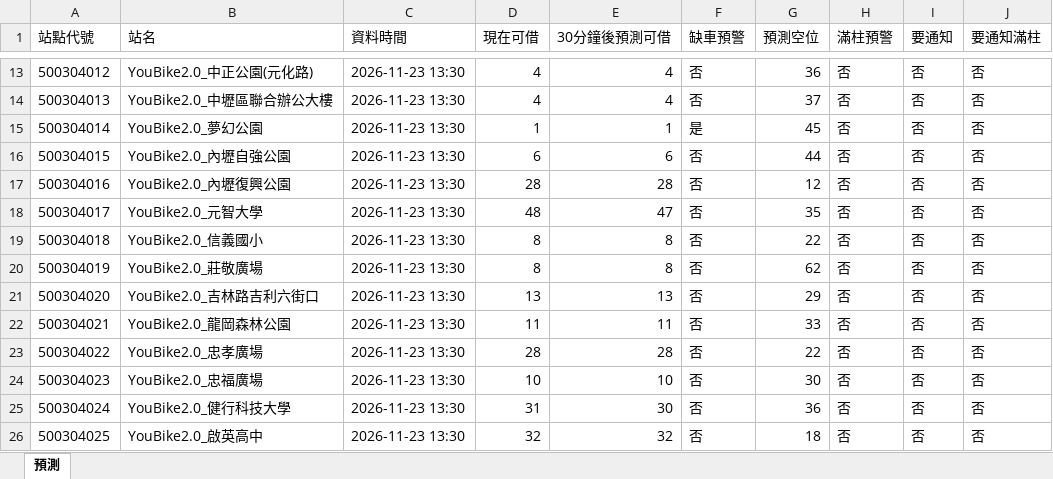
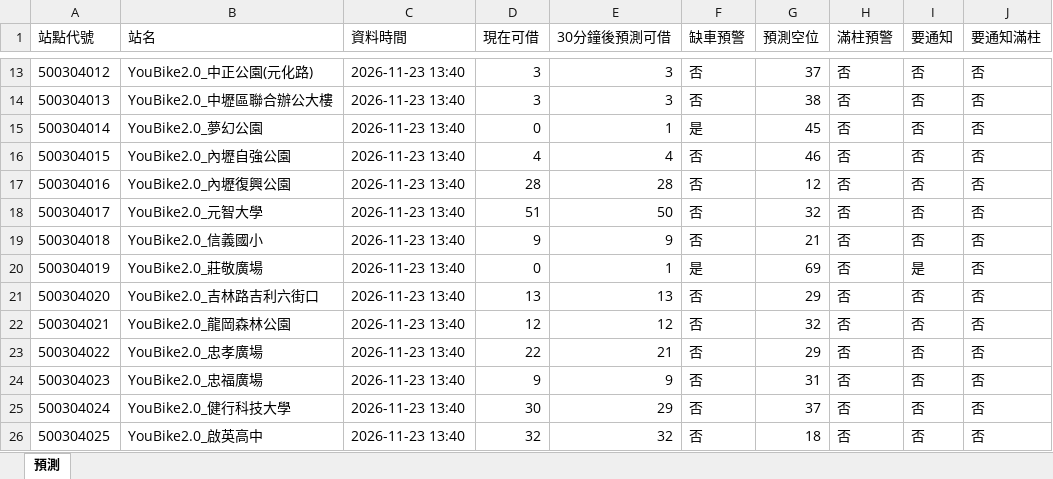
Before and after one commit to MingWei174/ncu-youbike, an Excel workbook: predictions.xlsx, sheet 預測, drawn as a sheet; only a part is shown, gaps mark what is left out; values as stored, in another font and other column widths than the file's, no borders; table styles not drawn; the diff covers the shown part only; the diff names each change by its address in the sheet, - before the commit and + after, or states it on an @@ line.

```diff
--- a/predictions.xlsx (sheet 預測)
+++ b/predictions.xlsx (sheet 預測)
-C13:C26 (資料時間): 2026-11-23 13:30
+C13:C26 (資料時間): 2026-11-23 13:40
-D13:D14 (現在可借): 4
+D13:D14 (現在可借): 3
-E13:E14 (30分鐘後預測可借): 4
+E13:E14 (30分鐘後預測可借): 3
-G13 (預測空位): 36
+G13 (預測空位): 37
-G14 (預測空位): 37
+G14 (預測空位): 38
-D15 (現在可借): 1
+D15 (現在可借): 0
-D16 (現在可借): 6
+D16 (現在可借): 4
-E16 (30分鐘後預測可借): 6
+E16 (30分鐘後預測可借): 4
-G16 (預測空位): 44
+G16 (預測空位): 46
-D18 (現在可借): 48
+D18 (現在可借): 51
-E18 (30分鐘後預測可借): 47
+E18 (30分鐘後預測可借): 50
-G18 (預測空位): 35
+G18 (預測空位): 32
-D19 (現在可借): 8
+D19 (現在可借): 9
-E19 (30分鐘後預測可借): 8
+E19 (30分鐘後預測可借): 9
-G19 (預測空位): 22
+G19 (預測空位): 21
-D20 (現在可借): 8
+D20 (現在可借): 0
-E20 (30分鐘後預測可借): 8
+E20 (30分鐘後預測可借): 1
-F20 (缺車預警): 否
+F20 (缺車預警): 是
-G20 (預測空位): 62
+G20 (預測空位): 69
-I20 (要通知): 否
+I20 (要通知): 是
-D22 (現在可借): 11
+D22 (現在可借): 12
-E22 (30分鐘後預測可借): 11
+E22 (30分鐘後預測可借): 12
-G22 (預測空位): 33
+G22 (預測空位): 32
-D23 (現在可借): 28
+D23 (現在可借): 22
-E23 (30分鐘後預測可借): 28
+E23 (30分鐘後預測可借): 21
-G23 (預測空位): 22
+G23 (預測空位): 29
-D24 (現在可借): 10
+D24 (現在可借): 9
-E24 (30分鐘後預測可借): 10
+E24 (30分鐘後預測可借): 9
-G24 (預測空位): 30
+G24 (預測空位): 31
-D25 (現在可借): 31
+D25 (現在可借): 30
-E25 (30分鐘後預測可借): 30
+E25 (30分鐘後預測可借): 29
-G25 (預測空位): 36
+G25 (預測空位): 37
```
Also changed, not shown: 456 edited cells elsewhere in this sheet, 3 other files.
